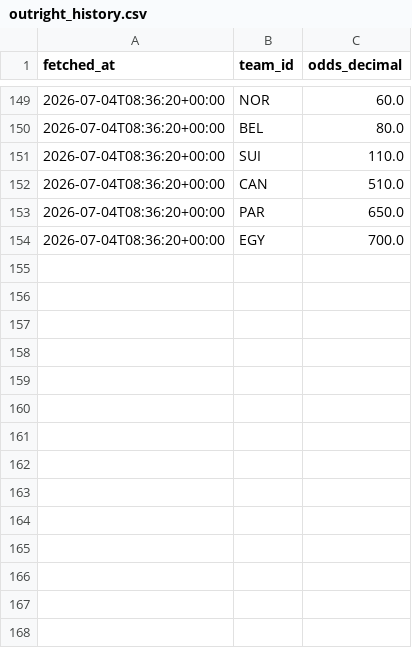
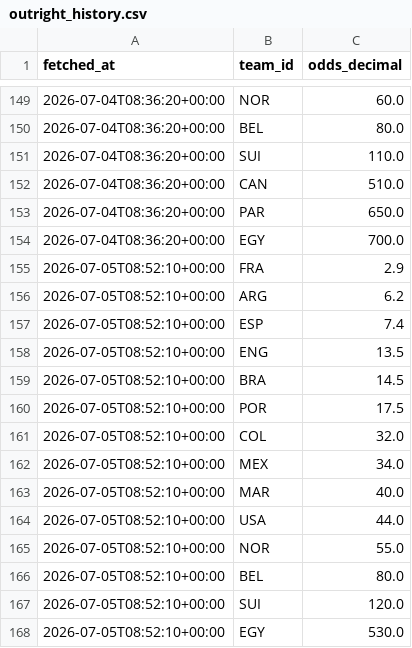
Before and after one commit to camh000/World-cup-predictor, a CSV file: data/outright_history.csv, drawn as a sheet; only a part is shown, gaps mark what is left out; the diff names each change by its address in the sheet, - before the commit and + after, or states it on an @@ line.

```diff
--- a/data/outright_history.csv
+++ b/data/outright_history.csv
+row 155: 2026-07-05T08:52:10+00:00 | FRA | 2.9
+row 156: 2026-07-05T08:52:10+00:00 | ARG | 6.2
+row 157: 2026-07-05T08:52:10+00:00 | ESP | 7.4
+row 158: 2026-07-05T08:52:10+00:00 | ENG | 13.5
+row 159: 2026-07-05T08:52:10+00:00 | BRA | 14.5
+row 160: 2026-07-05T08:52:10+00:00 | POR | 17.5
+row 161: 2026-07-05T08:52:10+00:00 | COL | 32.0
+row 162: 2026-07-05T08:52:10+00:00 | MEX | 34.0
+row 163: 2026-07-05T08:52:10+00:00 | MAR | 40.0
+row 164: 2026-07-05T08:52:10+00:00 | USA | 44.0
+row 165: 2026-07-05T08:52:10+00:00 | NOR | 55.0
+row 166: 2026-07-05T08:52:10+00:00 | BEL | 80.0
+row 167: 2026-07-05T08:52:10+00:00 | SUI | 120.0
+row 168: 2026-07-05T08:52:10+00:00 | EGY | 530.0
```
Also changed, not shown: data/odds.csv, data/odds_history.csv, 4 other files.
